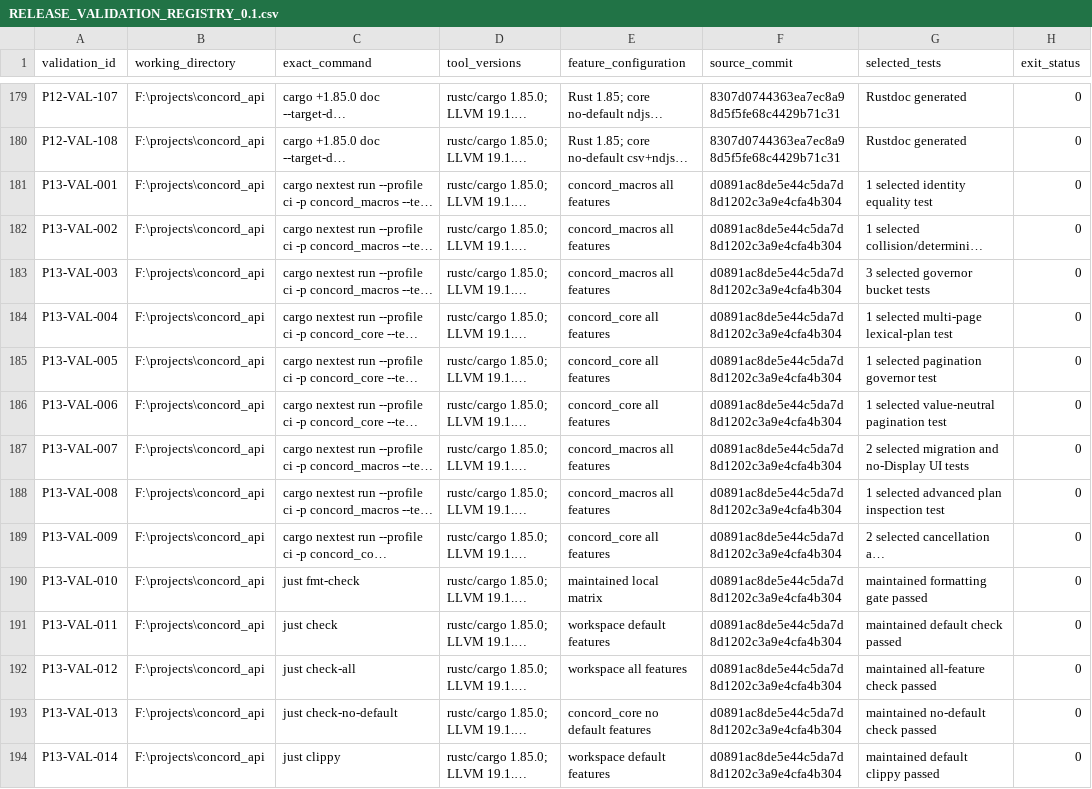
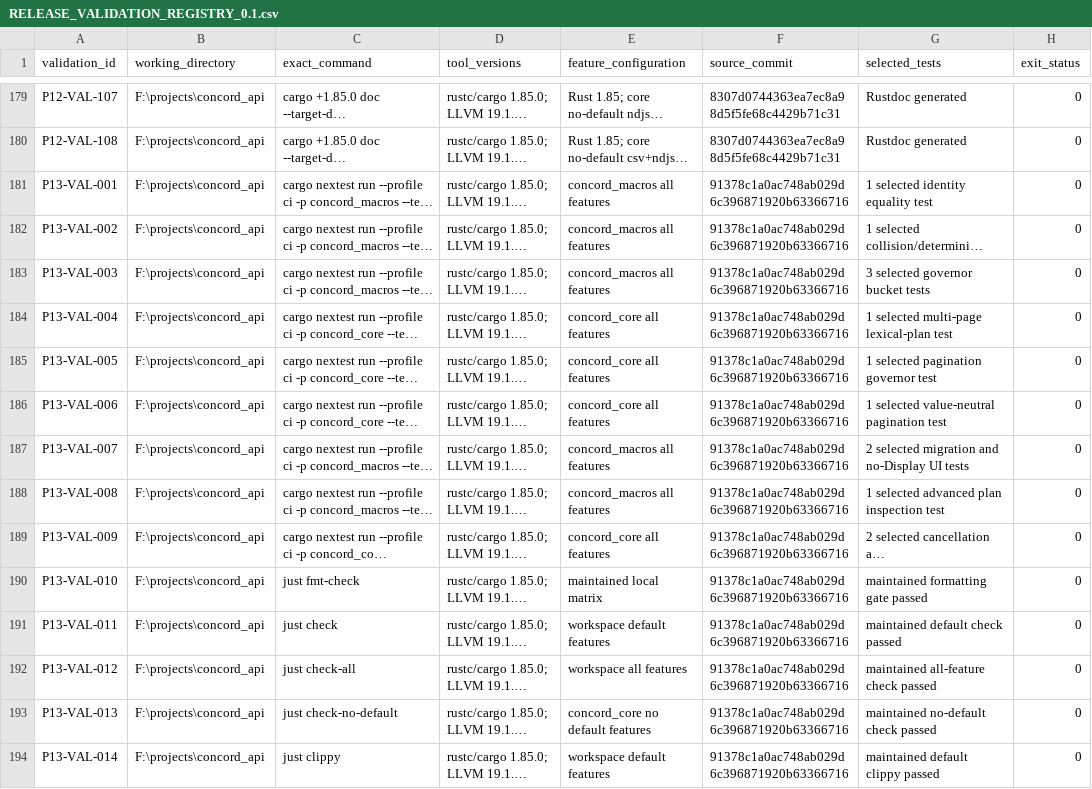
Before and after one commit to gqsnt/concord_api, a CSV file: docs/conformance/RELEASE_VALIDATION_REGISTRY_0.1.csv, drawn as a sheet; only a part is shown, gaps mark what is left out; long unchanged cells end in …; the diff covers the shown part only; the diff names each change by its address in the sheet, - before the commit and + after, or states it on an @@ line.

```diff
--- a/docs/conformance/RELEASE_VALIDATION_REGISTRY_0.1.csv
+++ b/docs/conformance/RELEASE_VALIDATION_REGISTRY_0.1.csv
-F181:F194 (source_commit): d0891ac8de5e44c5da7d8d1202c3a9e4cfa4b304
+F181:F194 (source_commit): 91378c1a0ac748ab029d6c396871920b63366716
```
Also changed, not shown: 3 added rows and 44 edited cells elsewhere in this file, 4 other files.
